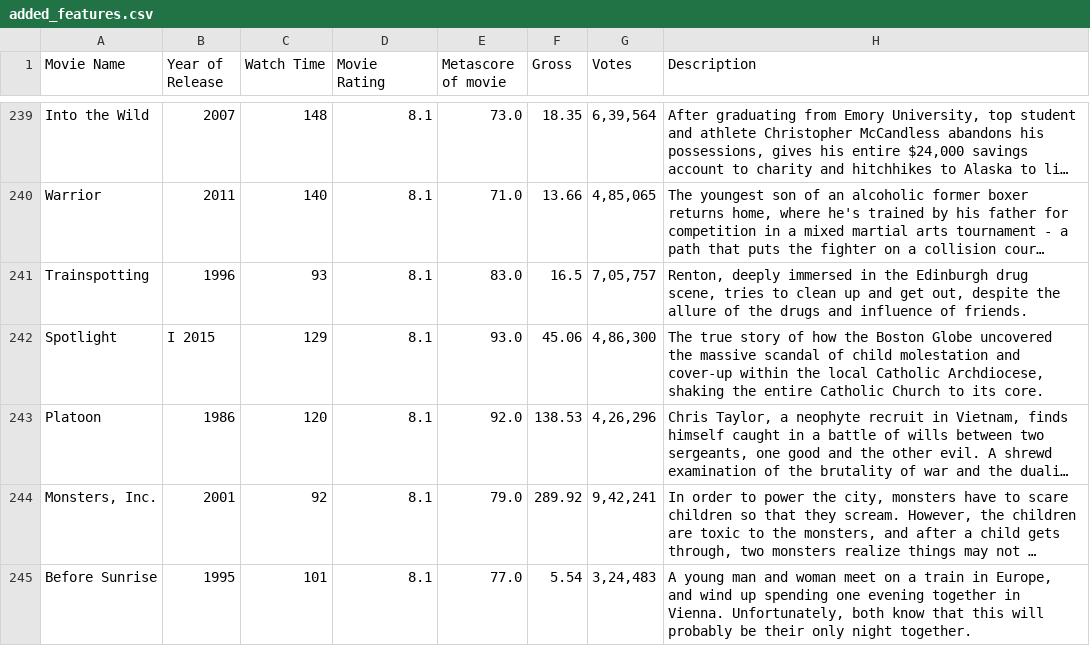
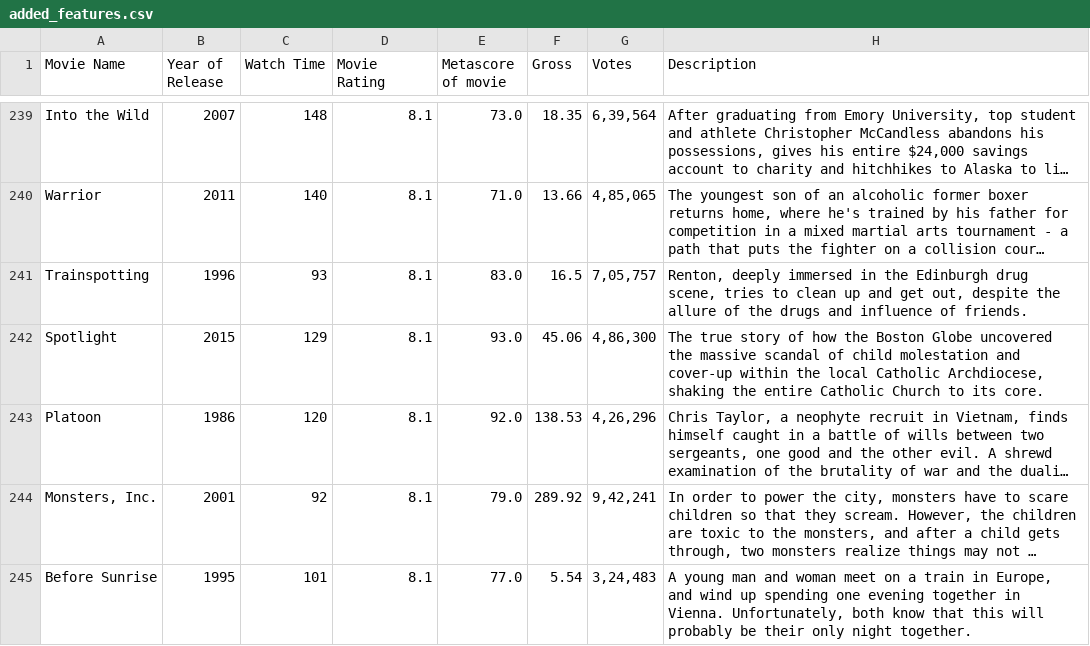
Before and after one commit to Simon-Sprouse/1000_Movies_Dataset, a CSV file: added_features.csv, drawn as a sheet; only a part is shown, gaps mark what is left out; long unchanged cells end in …; the diff covers the shown part only; the diff names each change by its address in the sheet, - before the commit and + after, or states it on an @@ line.

```diff
--- a/added_features.csv
+++ b/added_features.csv
-B242 (Year of Release): I 2015
+B242 (Year of Release): 2015
```
Also changed, not shown: 34 edited cells elsewhere in this file, 3 other files.
